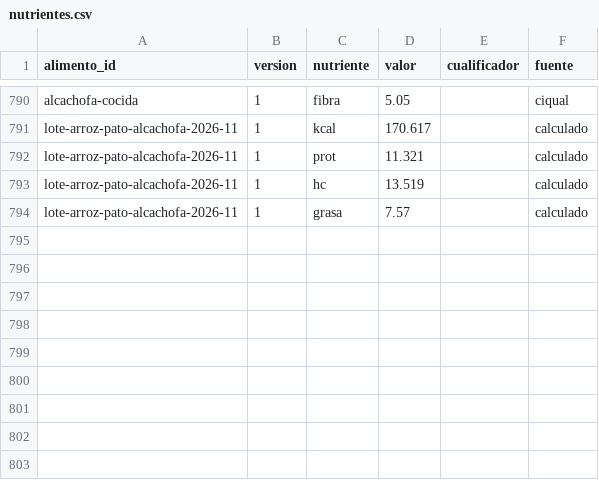
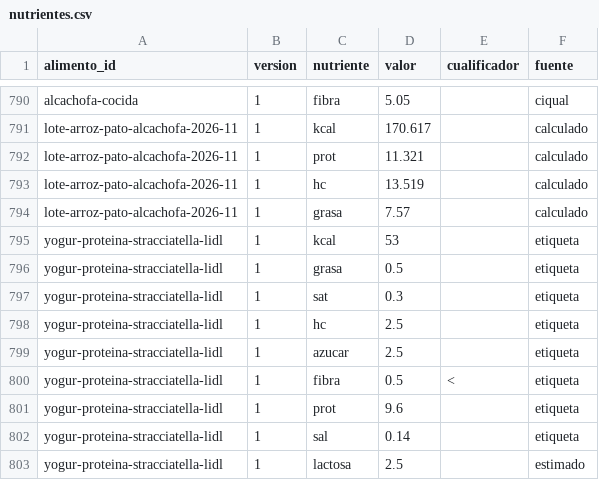
Before and after one commit to DreiSup/salud, a CSV file: datos/nutrientes.csv, drawn as a sheet; only a part is shown, gaps mark what is left out; the diff names each change by its address in the sheet, - before the commit and + after, or states it on an @@ line.

```diff
--- a/datos/nutrientes.csv
+++ b/datos/nutrientes.csv
+row 795: yogur-proteina-stracciatella-lidl | 1 | kcal | 53 |  | etiqueta
+row 796: yogur-proteina-stracciatella-lidl | 1 | grasa | 0.5 |  | etiqueta
+row 797: yogur-proteina-stracciatella-lidl | 1 | sat | 0.3 |  | etiqueta
+row 798: yogur-proteina-stracciatella-lidl | 1 | hc | 2.5 |  | etiqueta
+row 799: yogur-proteina-stracciatella-lidl | 1 | azucar | 2.5 |  | etiqueta
+row 800: yogur-proteina-stracciatella-lidl | 1 | fibra | 0.5 | < | etiqueta
+row 801: yogur-proteina-stracciatella-lidl | 1 | prot | 9.6 |  | etiqueta
+row 802: yogur-proteina-stracciatella-lidl | 1 | sal | 0.14 |  | etiqueta
+row 803: yogur-proteina-stracciatella-lidl | 1 | lactosa | 2.5 |  | estimado
```
Also changed, not shown: datos/alimentos.csv, datos/comida_items.csv, 3 other files.
